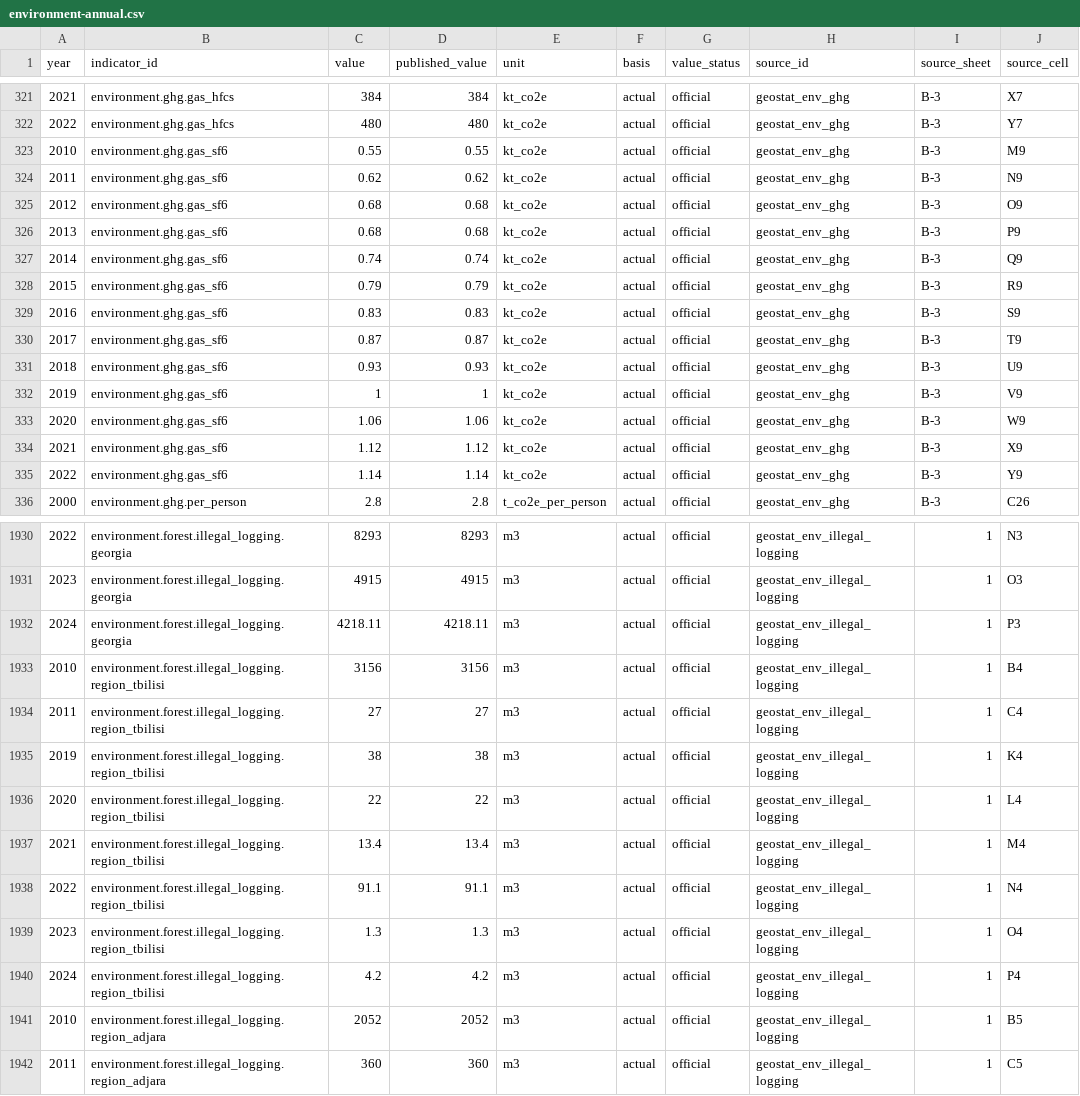
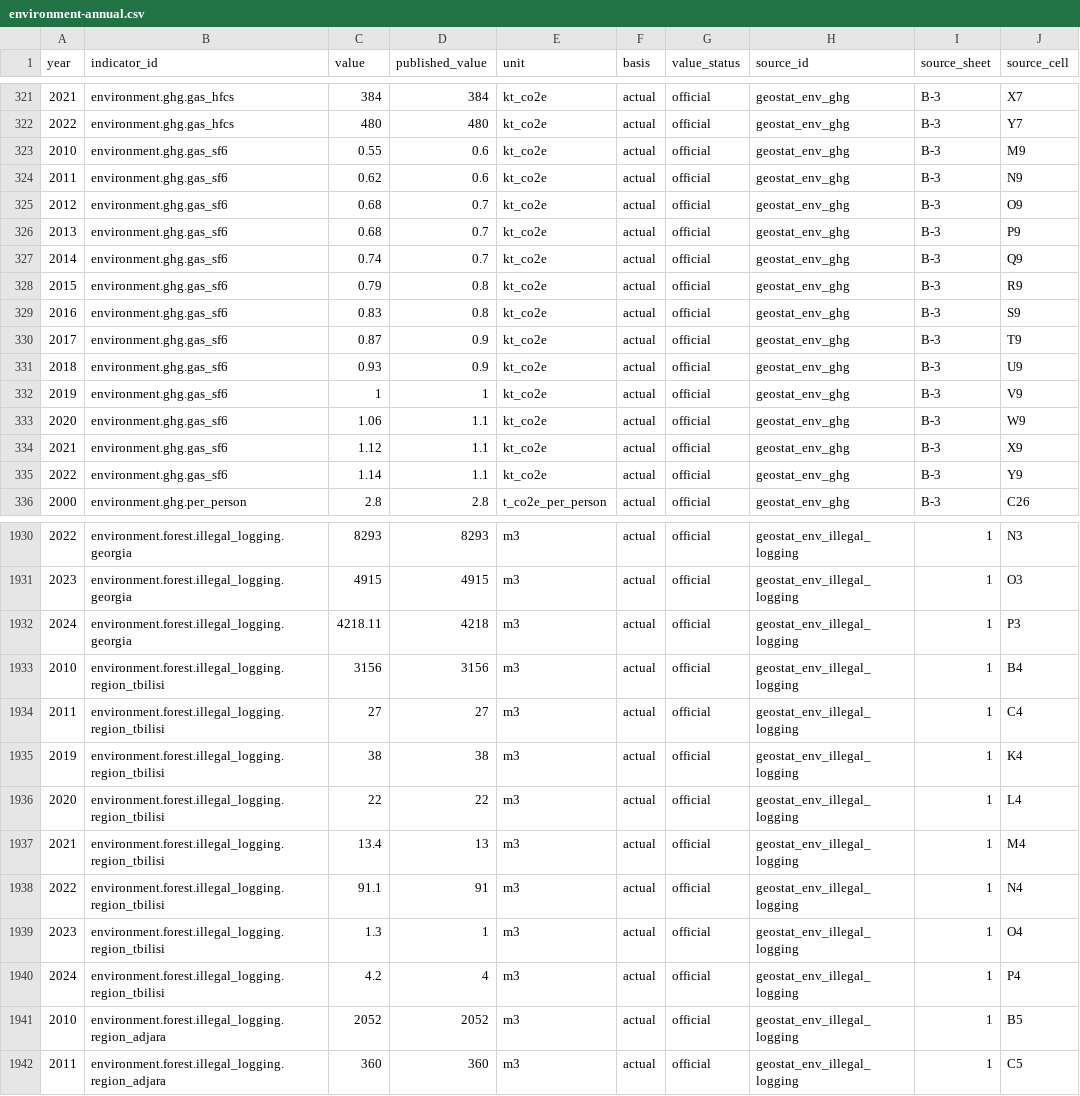
Before and after one commit to DuruMakh/geodata.ge, a CSV file: data/imports/environment-annual.csv, drawn as a sheet; only a part is shown, gaps mark what is left out; the diff covers the shown part only; the diff names each change by its address in the sheet, - before the commit and + after, or states it on an @@ line.

```diff
--- a/data/imports/environment-annual.csv
+++ b/data/imports/environment-annual.csv
-D323 (published_value): 0.55
+D323 (published_value): 0.6
-D324 (published_value): 0.62
+D324 (published_value): 0.6
-D325:D326 (published_value): 0.68
+D325:D326 (published_value): 0.7
-D327 (published_value): 0.74
+D327 (published_value): 0.7
-D328 (published_value): 0.79
+D328 (published_value): 0.8
-D329 (published_value): 0.83
+D329 (published_value): 0.8
-D330 (published_value): 0.87
+D330 (published_value): 0.9
-D331 (published_value): 0.93
+D331 (published_value): 0.9
-D333 (published_value): 1.06
+D333 (published_value): 1.1
-D334 (published_value): 1.12
+D334 (published_value): 1.1
-D335 (published_value): 1.14
+D335 (published_value): 1.1
-D1932 (published_value): 4218.11
+D1932 (published_value): 4218
-D1937 (published_value): 13.4
+D1937 (published_value): 13
-D1938 (published_value): 91.1
+D1938 (published_value): 91
-D1939 (published_value): 1.3
+D1939 (published_value): 1
-D1940 (published_value): 4.2
+D1940 (published_value): 4
```
Also changed, not shown: 72 edited cells elsewhere in this file, docs/Raw Data/Environment/geostat-environment-annual/environment-annual.csv, 11 other files.
